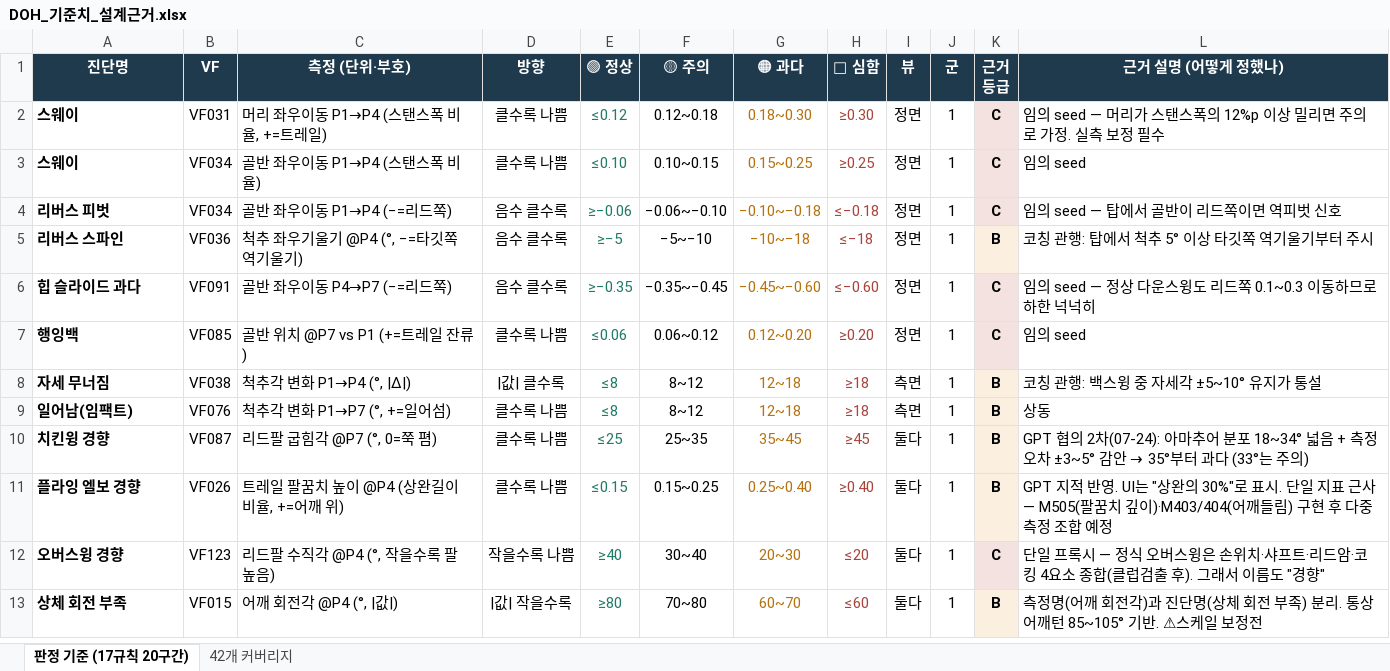
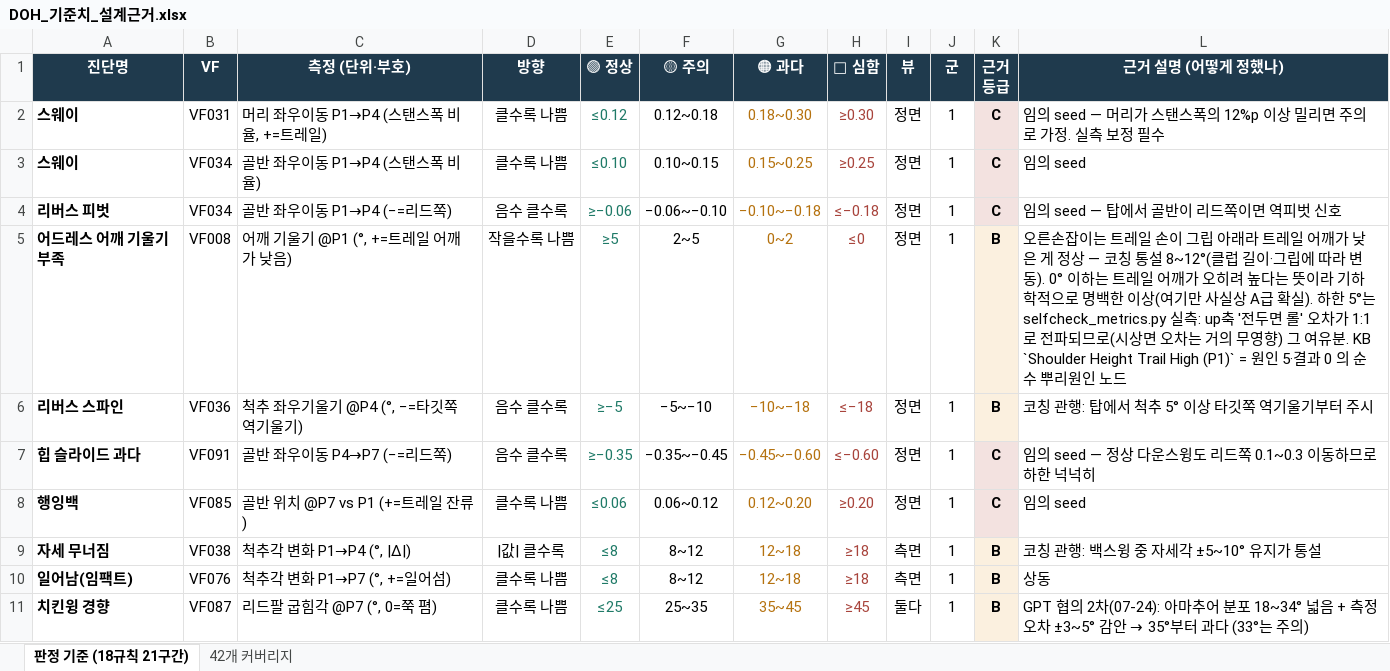
Before and after one commit to tinyalex3628-dotcom/doh-golf-survey, an Excel workbook: docs/DOH_기준치_설계근거.xlsx, sheet 판정 기준 (18규칙 21구간), drawn as a sheet; only a part is shown; the shorter side is filled out with more unchanged rows; values as stored, in another font and other column widths than the file's, no borders; the diff names each change by its address in the sheet, - before the commit and + after, or states it on an @@ line.

```diff
--- a/docs/DOH_기준치_설계근거.xlsx (sheet 판정 기준 (18규칙 21구간))
+++ b/docs/DOH_기준치_설계근거.xlsx (sheet 판정 기준 (18규칙 21구간))
-sheet tab: 판정 기준 (17규칙 20구간)
+sheet tab: 판정 기준 (18규칙 21구간)
+row 5: 어드레스 어깨 기울기 부족 | VF008 | 어깨 기울기 @P1 (°, +=트레일 어깨가 낮음) | 작을수록 나쁨 | ≥5 | 2~5 | 0~2 | ≤0 | 정면 | 1 | B | 오른손잡이는 트레일 손이 그립 아래라 트레일 어깨가 낮은 게 정상 — 코칭 통설 8~12°(클럽 길이·그립에 따라 변동). 0° 이하는 트레일 어깨가 오히려 높다는 뜻이라 기하학적으로 명백한 이상(여기만 사실상 A급 확실). 하한 5°는 selfcheck_metrics.py 실측: up축 '전두면 롤' 오차가 1:1로 전파되므로(시상면 오차는 거의 무영향) 그 여유분. KB `Shoulder Height Trail High (P1)` = 원인 5·결과 0 의 순수 뿌리원인 노드
```
Also changed, not shown: sheet 42개 커버리지, docs/DOH_ABCD_작업표.xlsx, docs/DOH_뷰별_측정가능표.xlsx, 9 other files.
